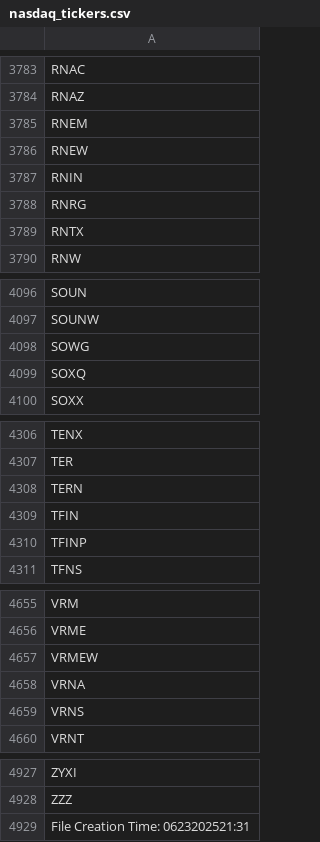
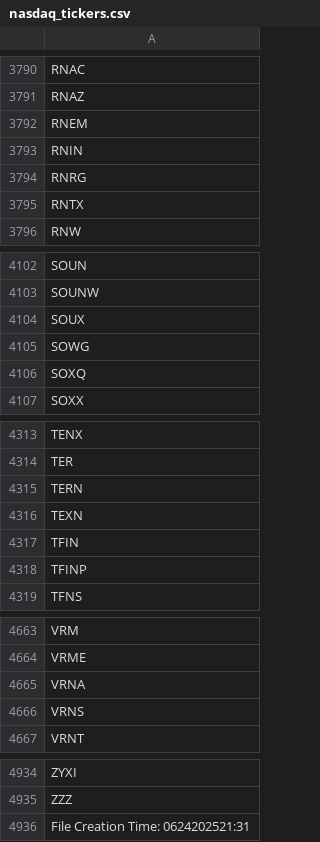
Before and after one commit to cmmds1982/nasdaq-tickers-fetcher, a CSV file: nasdaq_tickers.csv, drawn as a sheet; only a part is shown, gaps mark what is left out; the diff covers the shown part only.

```diff
--- a/nasdaq_tickers.csv
+++ b/nasdaq_tickers.csv
@@ -3785,3 +3792,2 @@ RNAZ
 RNEM
-RNEW
 RNIN
@@ -4097,2 +4103,3 @@ SOUN
 SOUNW
+SOUX
 SOWG
@@ -4308,2 +4315,3 @@ TER
 TERN
+TEXN
 TFIN
@@ -4656,3 +4664,2 @@ VRM
 VRME
-VRMEW
 VRNA
@@ -4928,2 +4935,2 @@ ZYXI
 ZZZ
-File Creation Time: 0623202521:31
+File Creation Time: 0624202521:31
```
Also changed, not shown: 7 added rows elsewhere in this file.
